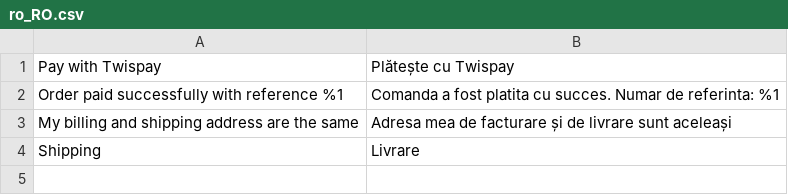
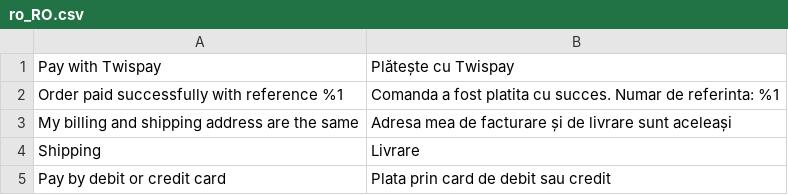
Before and after one commit to Twispay/magento2, a CSV file: i18n/ro_RO.csv, drawn as a sheet.

```diff
--- a/i18n/ro_RO.csv
+++ b/i18n/ro_RO.csv
@@ -4 +4,2 @@
 "Shipping","Livrare"
+"Pay by debit or credit card","Plata prin card de debit sau credit"
```
Also changed, not shown: 5 other files.
